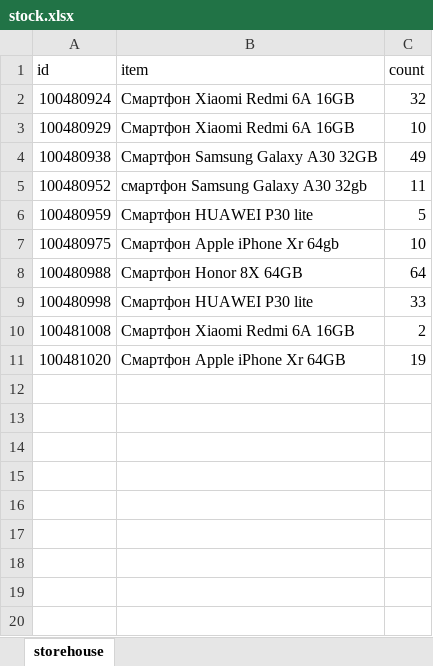
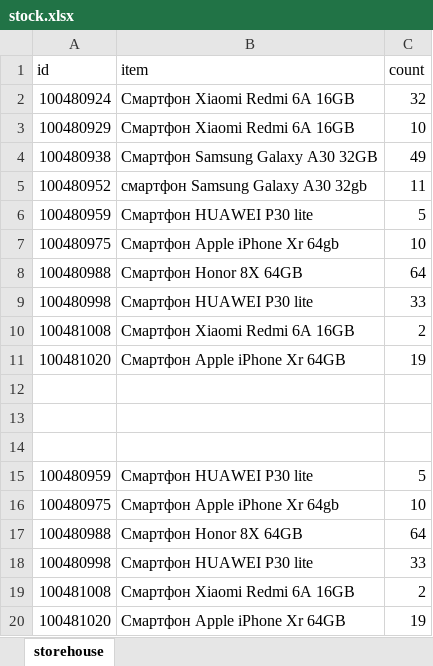
Before and after one commit to aporoski/first-project, an Excel workbook: stock.xlsx, sheet storehouse, drawn as a sheet; values as stored, in another font and other column widths than the file's, no borders; the diff names each change by its address in the sheet, - before the commit and + after, or states it on an @@ line.

Commit message:
Первый коммит

```diff
--- a/stock.xlsx (sheet storehouse)
+++ b/stock.xlsx (sheet storehouse)
+row 12: (empty)
+row 13: (empty)
+row 14: (empty)
+row 15: 100480959 | Смартфон HUAWEI P30 lite | 5
+row 16: 100480975 | Смартфон Apple iPhone Xr 64gb | 10
+row 17: 100480988 | Смартфон Honor 8X 64GB | 64
+row 18: 100480998 | Смартфон HUAWEI P30 lite | 33
+row 19: 100481008 | Смартфон Xiaomi Redmi 6A 16GB | 2
+row 20: 100481020 | Смартфон Apple iPhone Xr 64GB | 19
```
